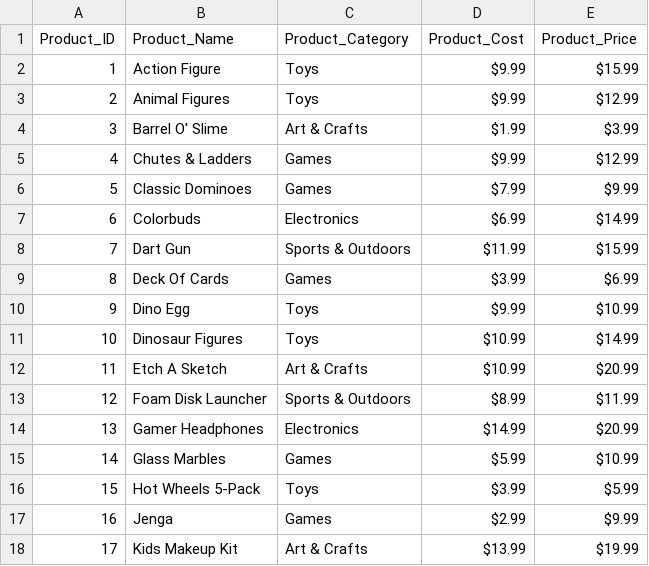
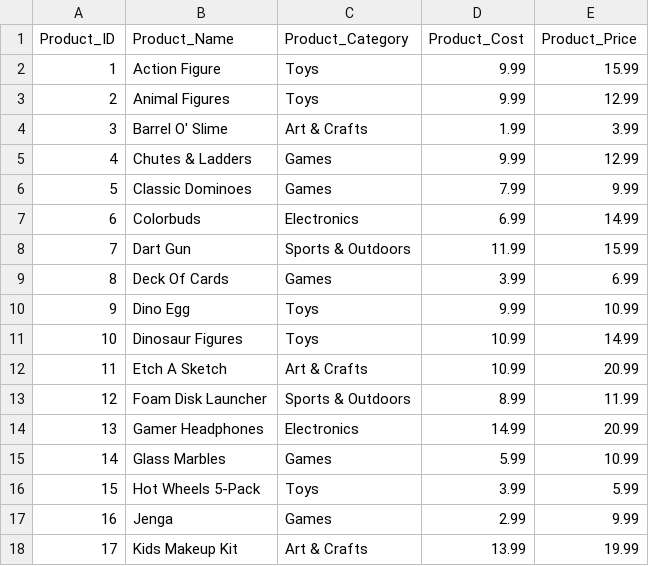
Before and after one commit to Shandeep-Raula/Maven_Toy_Analysis-, a CSV file: Dataset/products.csv, drawn as a sheet; only a part is shown; the diff covers the shown part only.

```diff
--- a/Dataset/products.csv
+++ b/Dataset/products.csv
@@ -1,18 +1,18 @@
 Product_ID,Product_Name,Product_Category,Product_Cost,Product_Price
-1,Action Figure,Toys,$9.99 ,$15.99
-2,Animal Figures,Toys,$9.99 ,$12.99
-3,Barrel O' Slime,Art & Crafts,$1.99 ,$3.99
-4,Chutes & Ladders,Games,$9.99 ,$12.99
-5,Classic Dominoes,Games,$7.99 ,$9.99
-6,Colorbuds,Electronics,$6.99 ,$14.99
-7,Dart Gun,Sports & Outdoors,$11.99 ,$15.99
-8,Deck Of Cards,Games,$3.99 ,$6.99
-9,Dino Egg,Toys,$9.99 ,$10.99
-10,Dinosaur Figures,Toys,$10.99 ,$14.99
-11,Etch A Sketch,Art & Crafts,$10.99 ,$20.99
-12,Foam Disk Launcher,Sports & Outdoors,$8.99 ,$11.99
-13,Gamer Headphones,Electronics,$14.99 ,$20.99
-14,Glass Marbles,Games,$5.99 ,$10.99
-15,Hot Wheels 5-Pack,Toys,$3.99 ,$5.99
-16,Jenga,Games,$2.99 ,$9.99
-17,Kids Makeup Kit,Art & Crafts,$13.99 ,$19.99
+1,Action Figure,Toys, 9.99 ,15.99
+2,Animal Figures,Toys,9.99,12.99
+3,Barrel O' Slime,Art & Crafts,1.99,3.99
+4,Chutes & Ladders,Games,9.99,12.99
+5,Classic Dominoes,Games,7.99,9.99
+6,Colorbuds,Electronics,6.99,14.99
+7,Dart Gun,Sports & Outdoors,11.99,15.99
+8,Deck Of Cards,Games,3.99,6.99
+9,Dino Egg,Toys,9.99,10.99
+10,Dinosaur Figures,Toys,10.99,14.99
+11,Etch A Sketch,Art & Crafts,10.99,20.99
+12,Foam Disk Launcher,Sports & Outdoors,8.99,11.99
+13,Gamer Headphones,Electronics,14.99,20.99
+14,Glass Marbles,Games,5.99,10.99
+15,Hot Wheels 5-Pack,Toys,3.99,5.99
+16,Jenga,Games,2.99,9.99
+17,Kids Makeup Kit,Art & Crafts,13.99,19.99
```
Also changed, not shown: 36 edited cells elsewhere in this file, 1 other file.
